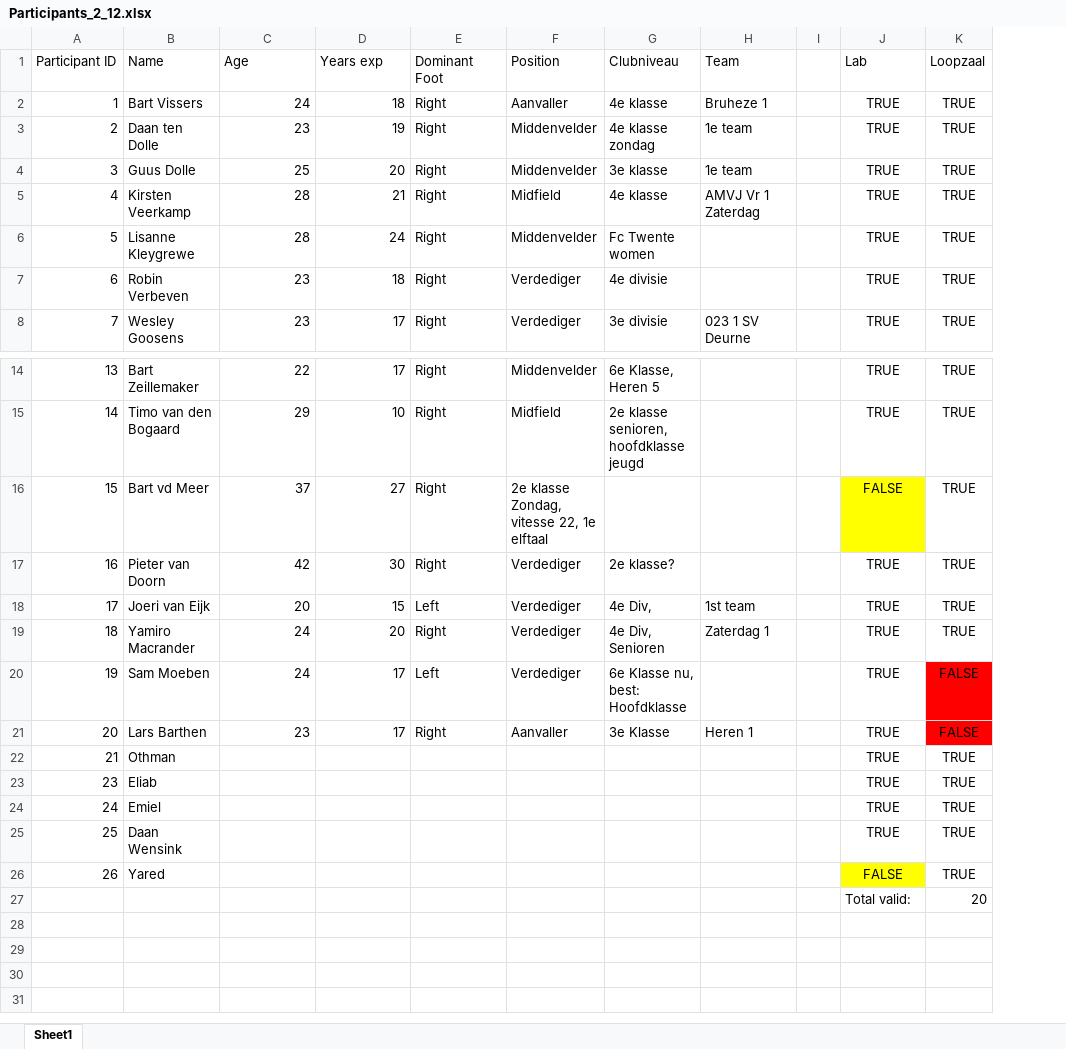
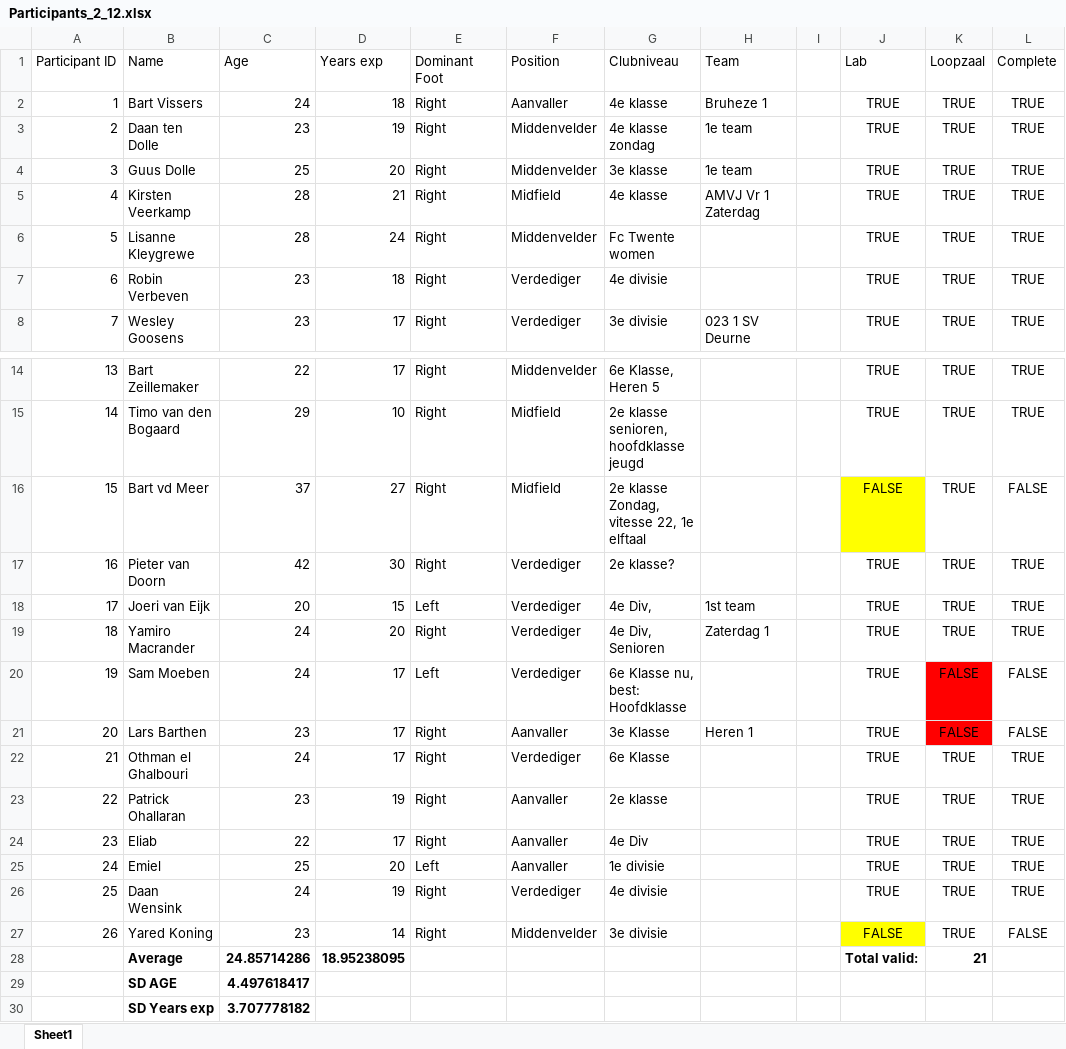
Before and after one commit to footballdaniel/2025_Mueller_Hoener_vdVeerdonk_vdMeer_Mann, an Excel workbook: Data/Experiment/Participants_2_12.xlsx, sheet Sheet1, drawn as a sheet; only a part is shown, gaps mark what is left out; values as stored, in another font and other column widths than the file's, no borders; removed rows and columns are numbered as before the commit, all else as after; the diff names each change by its address in the sheet, - before the commit and + after, or states it on an @@ line.

```diff
--- a/Data/Experiment/Participants_2_12.xlsx (sheet Sheet1)
+++ b/Data/Experiment/Participants_2_12.xlsx (sheet Sheet1)
+column L (Complete), rows 2-8: all TRUE; rows 14-21: TRUE | TRUE | FALSE | TRUE | TRUE | TRUE | FALSE | FALSE; rows 24-26: all TRUE
-F16 (Position): 2e klasse Zondag, vitesse 22, 1e elftaal
+F16 (Position): Midfield
-G16 (Clubniveau): (empty)
+G16 (Clubniveau): 2e klasse Zondag, vitesse 22, 1e elftaal
-row 22: 21 | Othman |  |  |  |  |  |  |  | TRUE | TRUE
+row 22: 21 | Othman el Ghalbouri | 24 | 17 | Right | Verdediger | 6e Klasse |  |  | TRUE | TRUE | TRUE
+row 23: 22 | Patrick Ohallaran | 23 | 19 | Right | Aanvaller | 2e klasse |  |  | TRUE | TRUE | TRUE
-C24 (Age): (empty)
+C24 (Age): 22
-D24 (Years exp): (empty)
+D24 (Years exp): 17
-E24 (Dominant Foot): (empty)
+E24 (Dominant Foot): Right
-F24:F25 (Position): (empty)
+F24:F25 (Position): Aanvaller
-G24 (Clubniveau): (empty)
+G24 (Clubniveau): 4e Div
-C25 (Age): (empty)
+C25 (Age): 25
-D25 (Years exp): (empty)
+D25 (Years exp): 20
-E25 (Dominant Foot): (empty)
+E25 (Dominant Foot): Left
-G25 (Clubniveau): (empty)
+G25 (Clubniveau): 1e divisie
-C26 (Age): (empty)
+C26 (Age): 24
-D26 (Years exp): (empty)
+D26 (Years exp): 19
-E26 (Dominant Foot): (empty)
+E26 (Dominant Foot): Right
-F26 (Position): (empty)
+F26 (Position): Verdediger
-G26 (Clubniveau): (empty)
+G26 (Clubniveau): 4e divisie
-row 26: 26 | Yared |  |  |  |  |  |  |  | FALSE | TRUE
-row 27:  |  |  |  |  |  |  |  |  | Total valid: | 20
+row 27: 26 | Yared Koning | 23 | 14 | Right | Middenvelder | 3e divisie |  |  | FALSE | TRUE | FALSE
+row 28:  | Average | 24.85714286 | 18.95238095 |  |  |  |  |  | Total valid: | 21
+row 29:  | SD AGE | 4.497618417
+row 30:  | SD Years exp | 3.707778182
```
Also changed, not shown: 9 other files.
